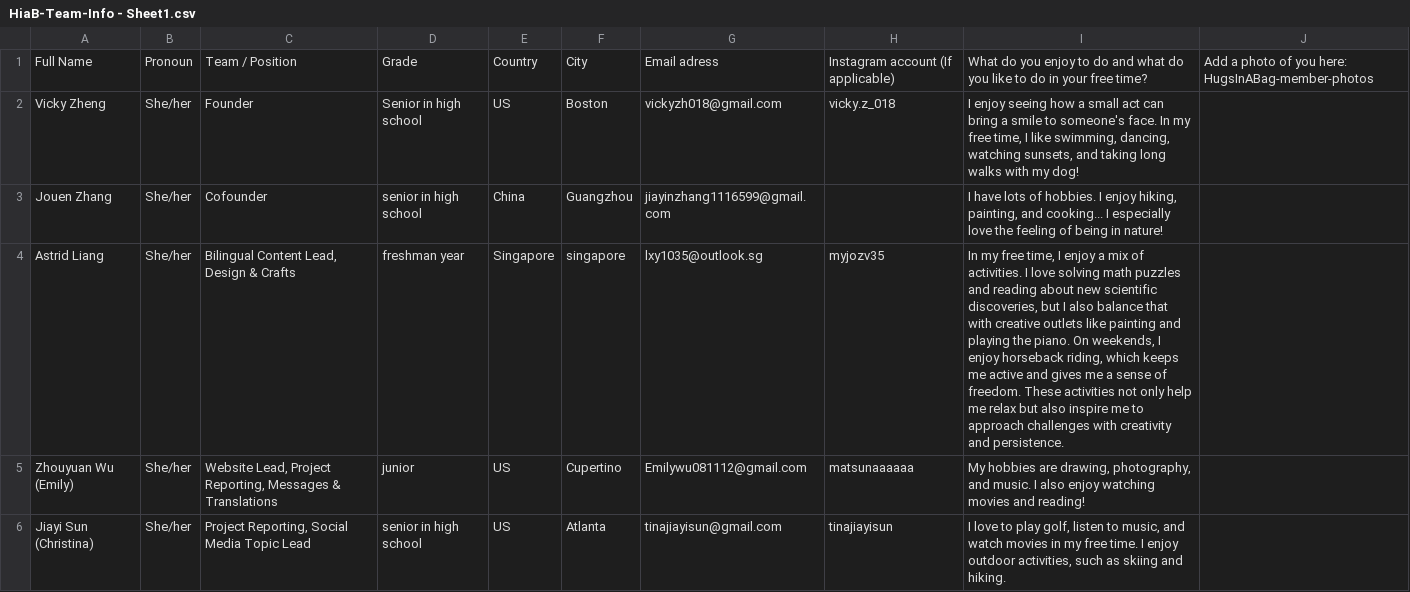
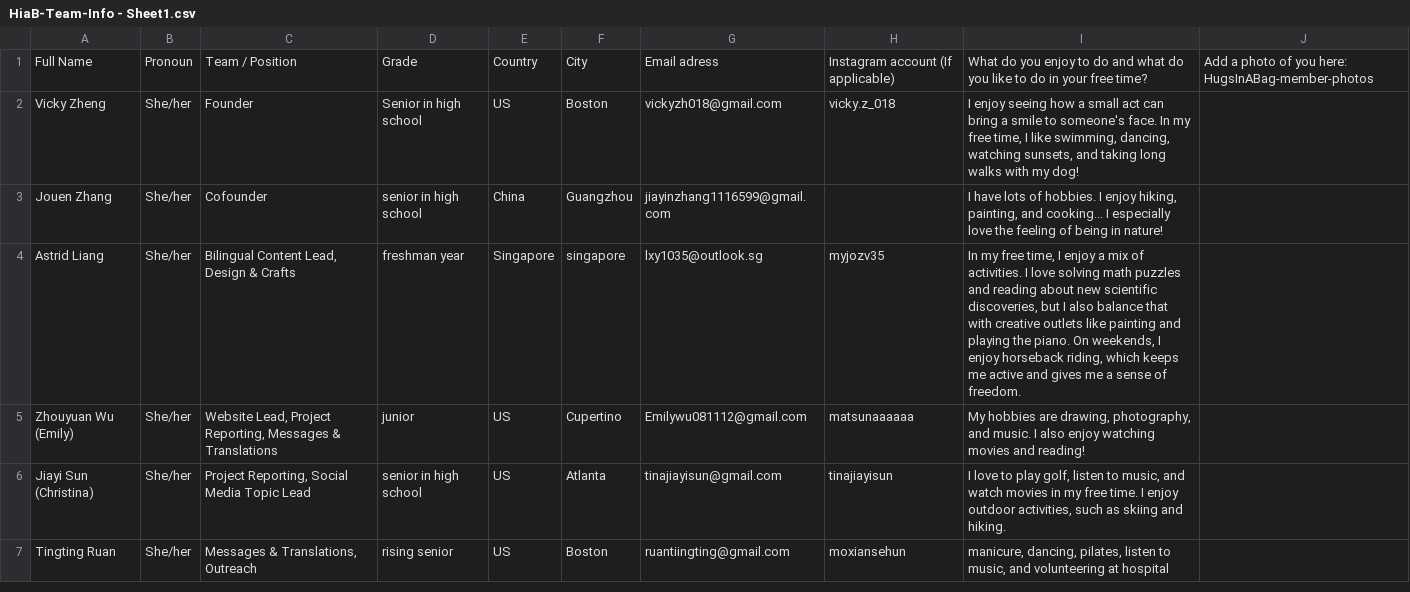
Before and after one commit to hugsinabag/hugsinabag.github.io, a CSV file: tools/HiaB-Team-Info - Sheet1.csv, drawn as a sheet; only a part is shown; the shorter side is filled out with more unchanged rows.

```diff
--- a/tools/HiaB-Team-Info - Sheet1.csv
+++ b/tools/HiaB-Team-Info - Sheet1.csv
@@ -3,3 +3,3 @@ Vicky Zheng,She/her,Founder,Senior in high school,US,Boston,vickyzh018@gmail.com
 Jouen Zhang,She/her,Cofounder,senior in high school,China,Guangzhou,jiayinzhang1116599@gmail.com,,"I have lots of hobbies. I enjoy hiking, painting, and cooking... I especially love the feeling of being in nature!",
-Astrid Liang,She/her,"Bilingual Content Lead, Design & Crafts",freshman year,Singapore,singapore,lxy1035@outlook.sg,myjozv35,"In my free time, I enjoy a mix of activities. I love solving math puzzles and reading about new scientific discoveries, but I also balance that with creative outlets like painting and playing the piano. On weekends, I enjoy horseback riding, which keeps me active and gives me a sense of freedom. These activities not only help me relax but also inspire me to approach challenges with creativity and persistence.",
+Astrid Liang,She/her,"Bilingual Content Lead, Design & Crafts",freshman year,Singapore,singapore,lxy1035@outlook.sg,myjozv35,"In my free time, I enjoy a mix of activities. I love solving math puzzles and reading about new scientific discoveries, but I also balance that with creative outlets like painting and playing the piano. On weekends, I enjoy horseback riding, which keeps me active and gives me a sense of freedom.",
 Zhouyuan Wu (Emily),She/her,"Website Lead, Project Reporting, Messages & Translations",junior,US,Cupertino,Emilywu081112@gmail.com,matsunaaaaaa,"My hobbies are drawing, photography, and music. I also enjoy watching movies and reading!",
```
Also changed, not shown: 9 other files.
